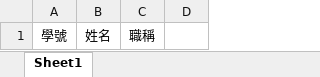
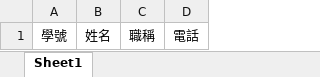
Before and after one commit to NTUST-ISC/ClubManageTool, an Excel workbook: members.xlsx, sheet Sheet1, drawn as a sheet; values as stored, in another font and other column widths than the file's, no borders; the diff names each change by its address in the sheet, - before the commit and + after, or states it on an @@ line.

Commit message:
feat: add phone column to member class (optional)

```diff
--- a/members.xlsx (sheet Sheet1)
+++ b/members.xlsx (sheet Sheet1)
-D1: (empty)
+D1: 電話
```
Also changed, not shown: 1 other file.
